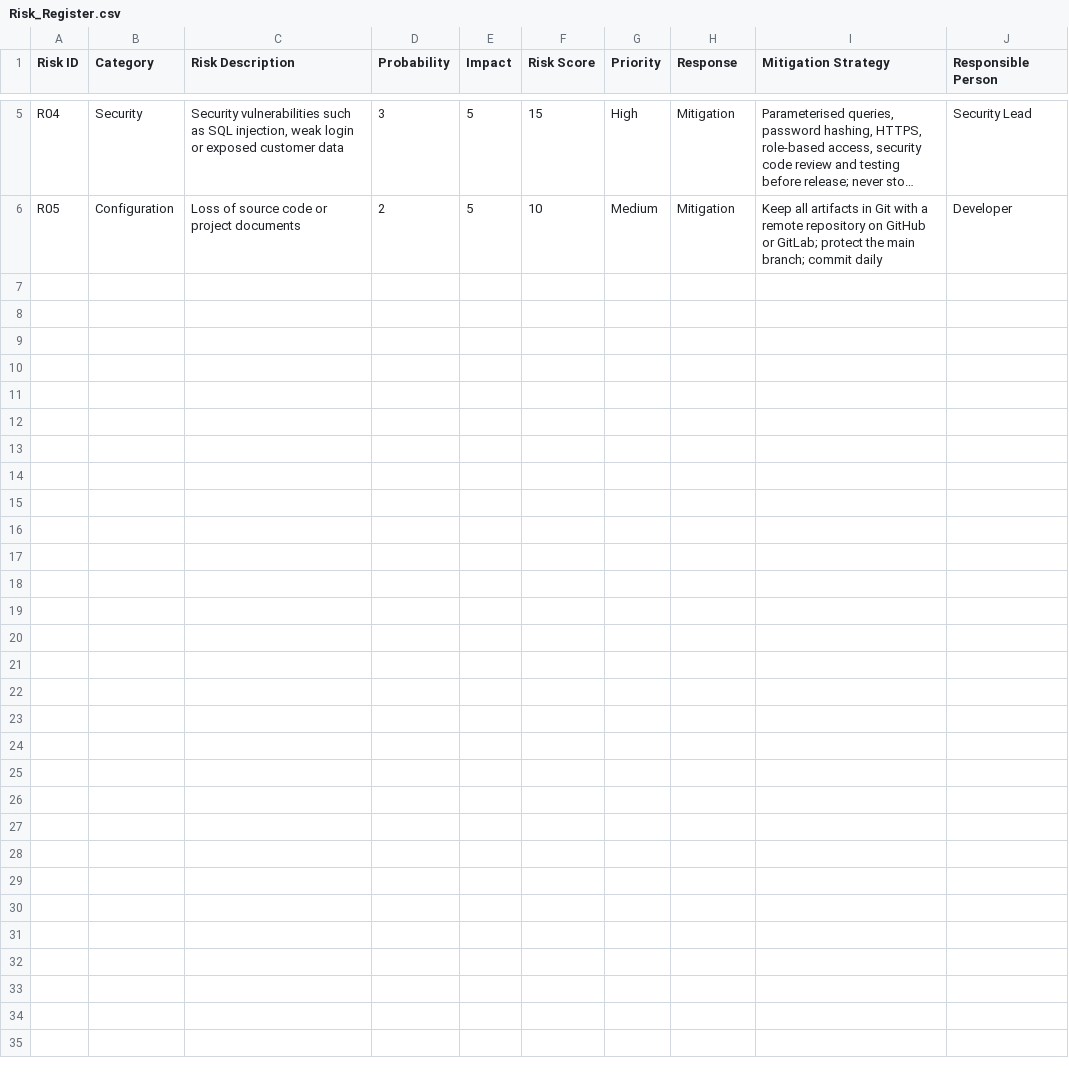
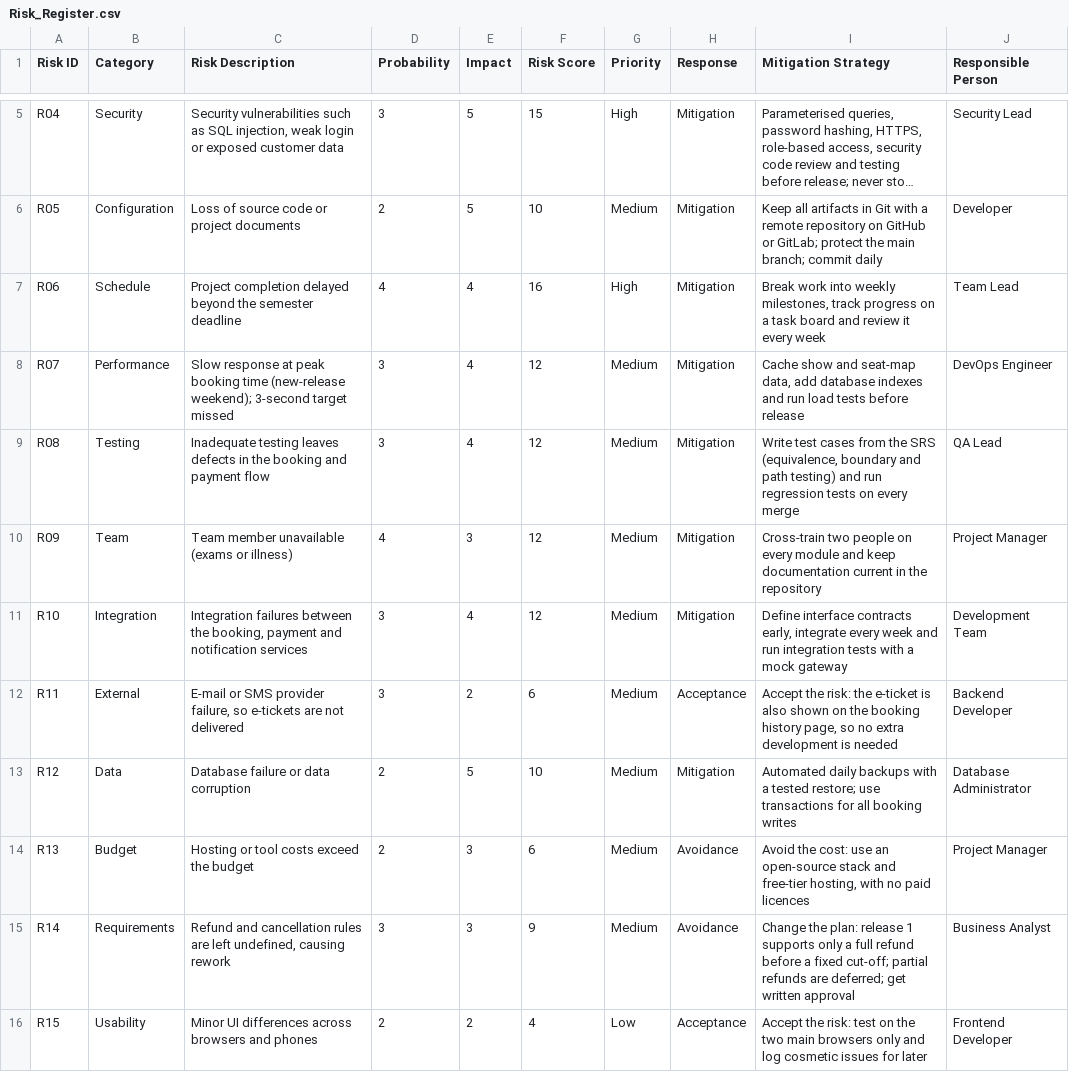
Before and after one commit to kaustubhgawali2007-lgtm/RiskManagementProject, a CSV file: Risk_Register.csv, drawn as a sheet; only a part is shown, gaps mark what is left out; long unchanged cells end in …; the diff names each change by its address in the sheet, - before the commit and + after, or states it on an @@ line.

Commit message:
Add risks R06-R15 and score all risks

```diff
--- a/Risk_Register.csv
+++ b/Risk_Register.csv
+row 7: R06 | Schedule | Project completion delayed beyond the semester deadline | 4 | 4 | 16 | High | Mitigation | Break work into weekly milestones, track progress on a task board and review it every week | Team Lead
+row 8: R07 | Performance | Slow response at peak booking time (new-release weekend); 3-second target missed | 3 | 4 | 12 | Medium | Mitigation | Cache show and seat-map data, add database indexes and run load tests before release | DevOps Engineer
+row 9: R08 | Testing | Inadequate testing leaves defects in the booking and payment flow | 3 | 4 | 12 | Medium | Mitigation | Write test cases from the SRS (equivalence, boundary and path testing) and run regression tests on every merge | QA Lead
+row 10: R09 | Team | Team member unavailable (exams or illness) | 4 | 3 | 12 | Medium | Mitigation | Cross-train two people on every module and keep documentation current in the repository | Project Manager
+row 11: R10 | Integration | Integration failures between the booking, payment and notification services | 3 | 4 | 12 | Medium | Mitigation | Define interface contracts early, integrate every week and run integration tests with a mock gateway | Development Team
+row 12: R11 | External | E-mail or SMS provider failure, so e-tickets are not delivered | 3 | 2 | 6 | Medium | Acceptance | Accept the risk: the e-ticket is also shown on the booking history page, so no extra development is needed | Backend Developer
+row 13: R12 | Data | Database failure or data corruption | 2 | 5 | 10 | Medium | Mitigation | Automated daily backups with a tested restore; use transactions for all booking writes | Database Administrator
+row 14: R13 | Budget | Hosting or tool costs exceed the budget | 2 | 3 | 6 | Medium | Avoidance | Avoid the cost: use an open-source stack and free-tier hosting, with no paid licences | Project Manager
+row 15: R14 | Requirements | Refund and cancellation rules are left undefined, causing rework | 3 | 3 | 9 | Medium | Avoidance | Change the plan: release 1 supports only a full refund before a fixed cut-off; partial refunds are deferred; get written approval | Business Analyst
+row 16: R15 | Usability | Minor UI differences across browsers and phones | 2 | 2 | 4 | Low | Acceptance | Accept the risk: test on the two main browsers only and log cosmetic issues for later | Frontend Developer
```
